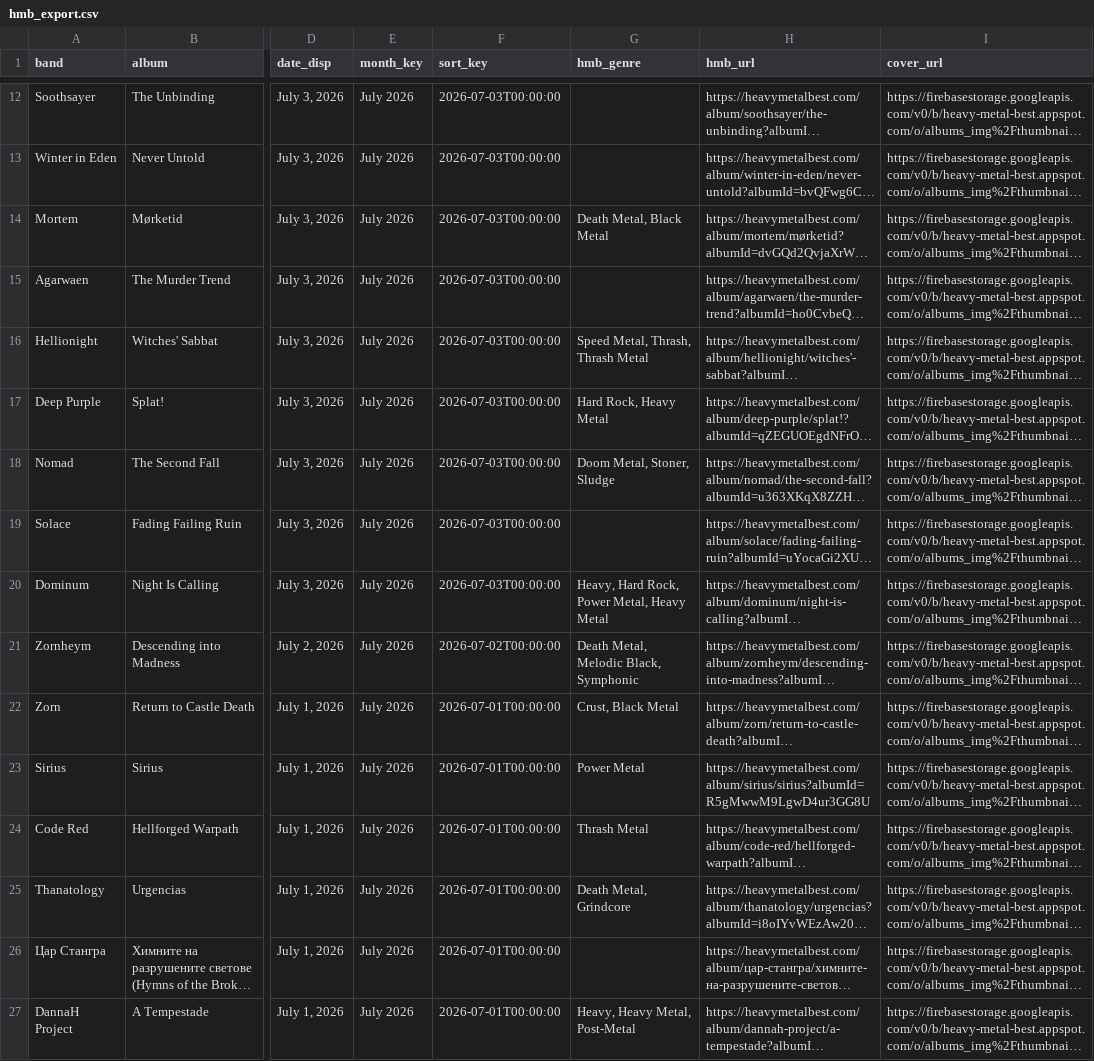
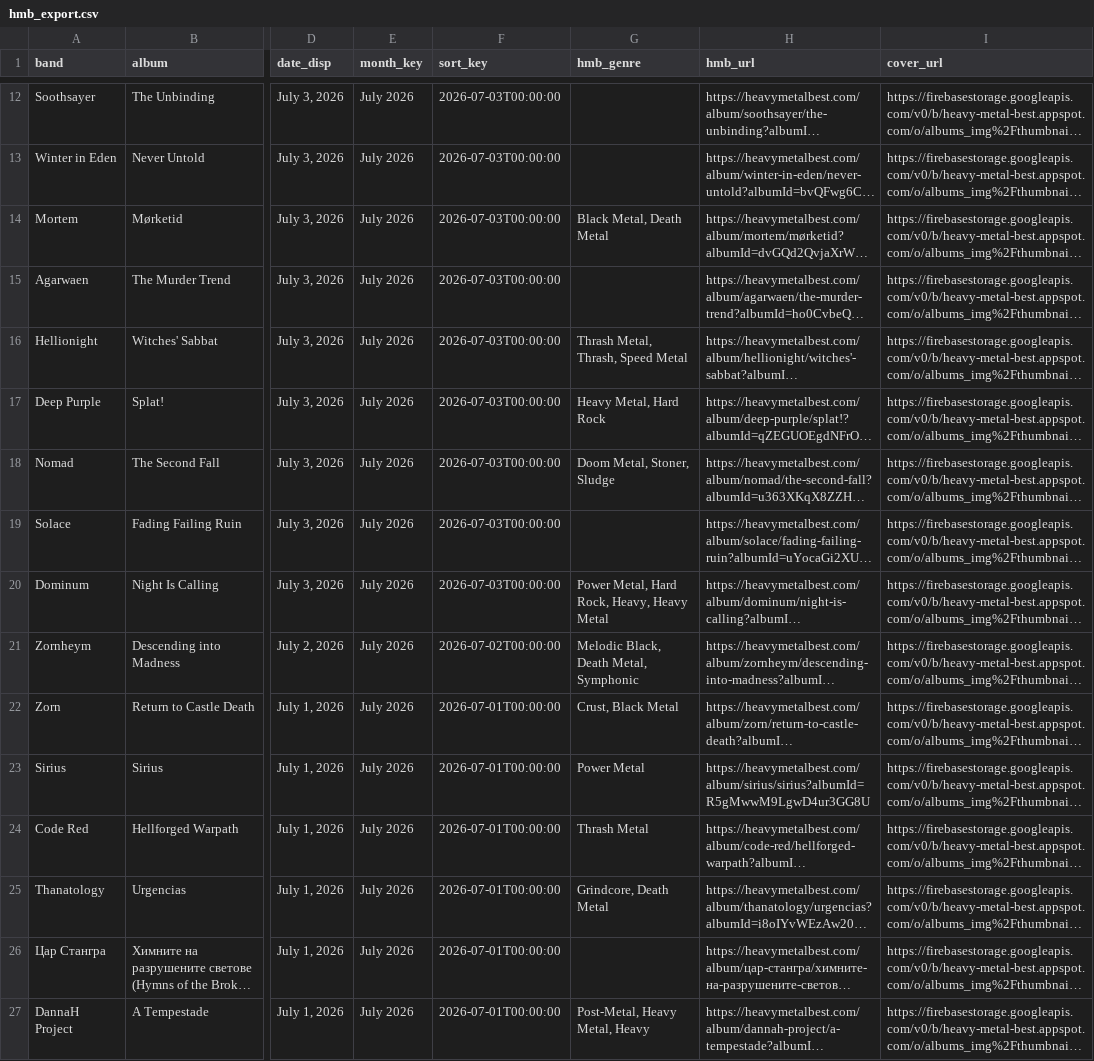
Before and after one commit to haukster1982/releases, a CSV file: data/hmb_export.csv, drawn as a sheet; only a part is shown, gaps mark what is left out; long unchanged cells end in …; the diff covers the shown part only; the diff names each change by its address in the sheet, - before the commit and + after, or states it on an @@ line.

```diff
--- a/data/hmb_export.csv
+++ b/data/hmb_export.csv
-G14 (hmb_genre): Death Metal, Black Metal
+G14 (hmb_genre): Black Metal, Death Metal
-G16 (hmb_genre): Speed Metal, Thrash, Thrash Metal
+G16 (hmb_genre): Thrash Metal, Thrash, Speed Metal
-G17 (hmb_genre): Hard Rock, Heavy Metal
+G17 (hmb_genre): Heavy Metal, Hard Rock
-G20 (hmb_genre): Heavy, Hard Rock, Power Metal, Heavy Metal
+G20 (hmb_genre): Power Metal, Hard Rock, Heavy, Heavy Metal
-G21 (hmb_genre): Death Metal, Melodic Black, Symphonic
+G21 (hmb_genre): Melodic Black, Death Metal, Symphonic
-G25 (hmb_genre): Death Metal, Grindcore
+G25 (hmb_genre): Grindcore, Death Metal
-G27 (hmb_genre): Heavy, Heavy Metal, Post-Metal
+G27 (hmb_genre): Post-Metal, Heavy Metal, Heavy
```
Also changed, not shown: 30 edited cells elsewhere in this file, data/hmb_with_genres.csv, 1 other file.
